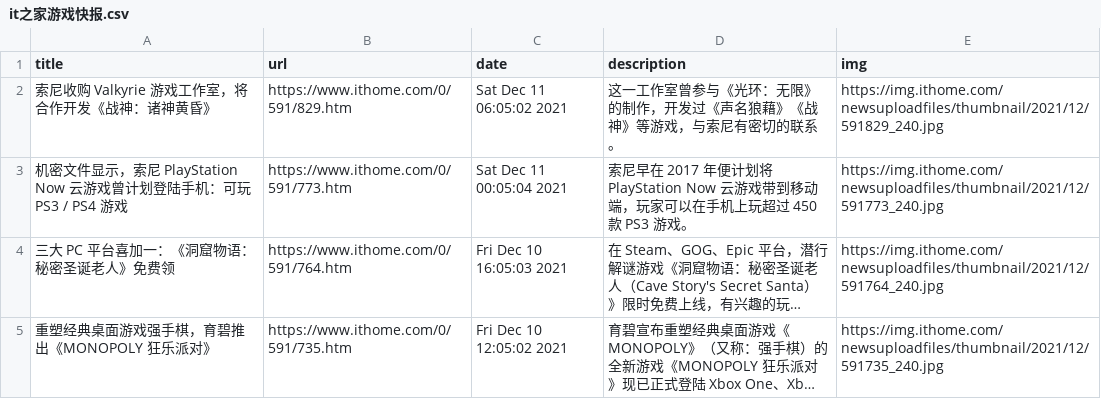
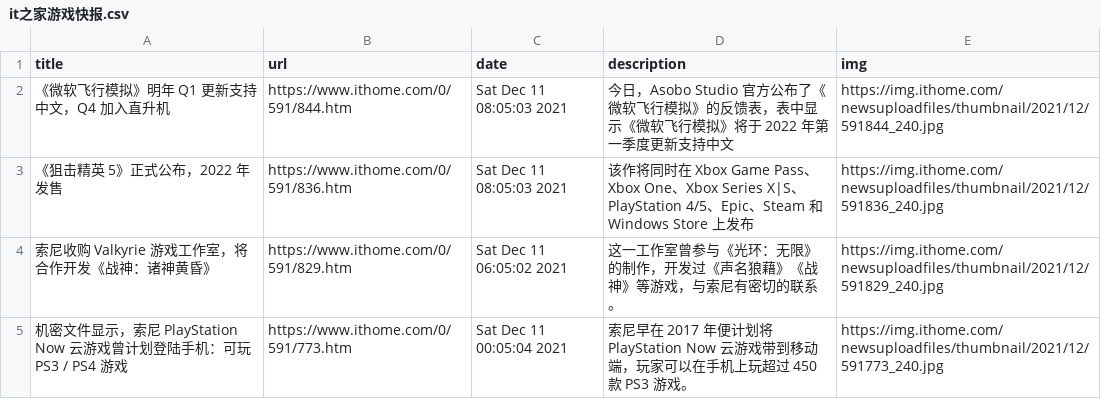
Before and after one commit to c-chen0902/rss, a CSV file: it之家游戏快报.csv, drawn as a sheet; only a part is shown; the shorter side is filled out with more unchanged rows; long unchanged cells end in ….

```diff
--- a/it之家游戏快报.csv
+++ b/it之家游戏快报.csv
@@ -1,2 +1,4 @@
 title,url,date,description,img
+《微软飞行模拟》明年 Q1 更新支持中文，Q4 加入直升机,https://www.ithome.com/0/591/844.htm,Sat Dec 11 08:05:03 2021,今日，Asobo Studio 官方公布了《微软飞行模拟》的反馈表，表中显示《微软飞行模拟》将于 2022 年第一季度更新支持中文,https://img.ithome.com/newsuploadfiles/thumbnail/2021/12/591844_240.jpg
+《狙击精英 5》正式公布，2022 年发售,https://www.ithome.com/0/591/836.htm,Sat Dec 11 08:05:03 2021,该作将同时在 Xbox Game Pass、Xbox One、Xbox Series X|S、PlayStation 4/5、Epic、Steam 和 Windows Store 上发布,https://img.ithome.com/newsuploadfiles/thumbnail/2021/12/591836_240.jpg
 索尼收购 Valkyrie 游戏工作室，将合作开发《战神：诸神黄昏》,https://www.ithome.com/0/591/829.htm,Sat Dec 11 06:05:02 2021,这一工作室曾参与《光环：无限》的制作，开发过《声名狼藉》《战神》等游戏，与索尼有密切的联系。,https://img.ithome.com/newsuploadfiles/thumbnail/2021/12/591829_240.jpg
```
Also changed, not shown: it之家win11资讯.csv, pianku_movies.csv, 25 other files.
